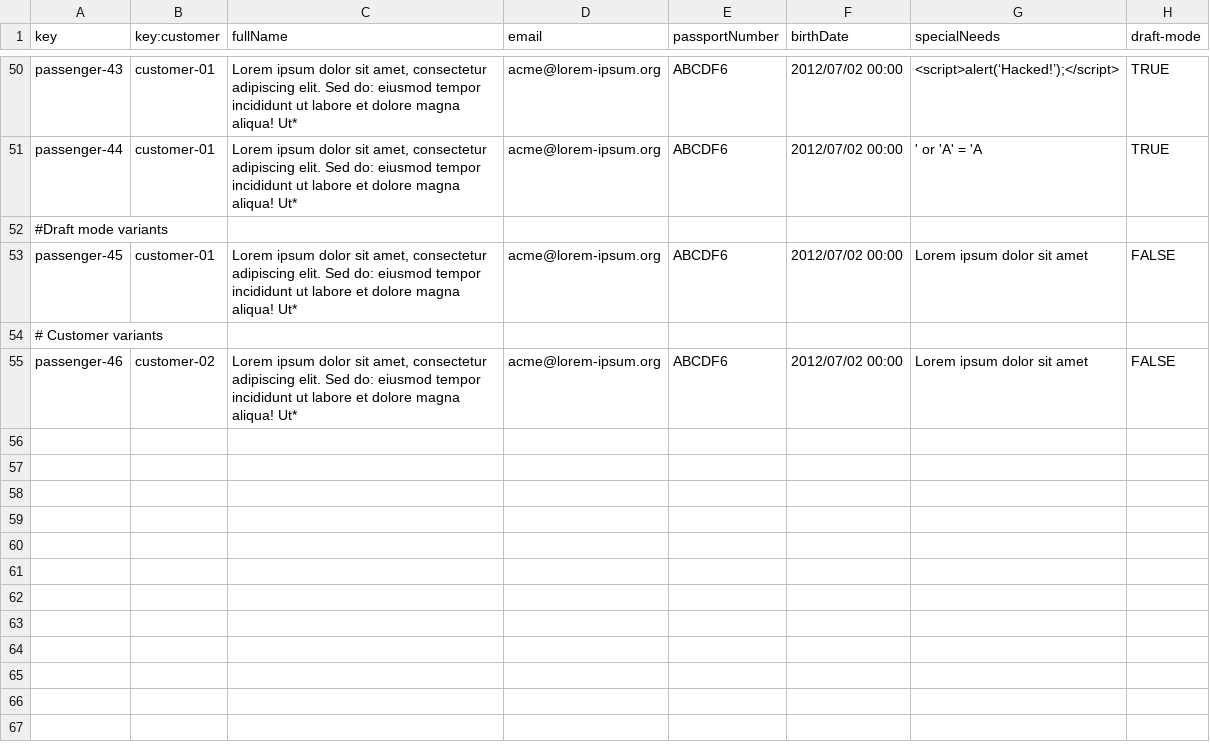
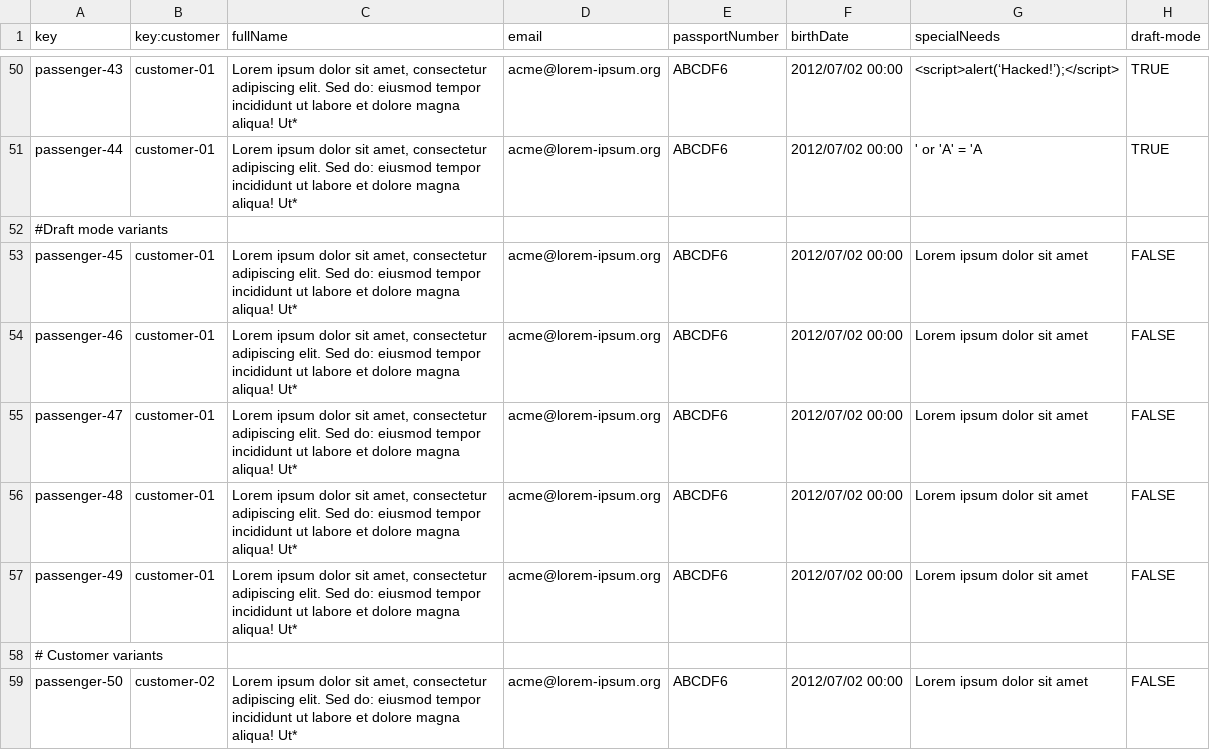
Before and after one commit to javiarellanoo/Acme-ANS, a CSV file: src/main/resources/WEB-INF/data/sample/passenger.csv, drawn as a sheet; only a part is shown, gaps mark what is left out.

Commit message:
refactor: Filter out draft mode passengers in booking record creation

```diff
--- a/src/main/resources/WEB-INF/data/sample/passenger.csv
+++ b/src/main/resources/WEB-INF/data/sample/passenger.csv
@@ -53,3 +53,7 @@ passenger-44,customer-01,"Lorem ipsum dolor sit amet, consectetur adipiscing eli
 passenger-45,customer-01,"Lorem ipsum dolor sit amet, consectetur adipiscing elit. Sed do: eiusmod tempor incididunt ut labore et dolore magna aliqua! Ut*",acme@lorem-ipsum.org,ABCDF6,2012/07/02 00:00,Lorem ipsum dolor sit amet,FALSE
+passenger-46,customer-01,"Lorem ipsum dolor sit amet, consectetur adipiscing elit. Sed do: eiusmod tempor incididunt ut labore et dolore magna aliqua! Ut*",acme@lorem-ipsum.org,ABCDF6,2012/07/02 00:00,Lorem ipsum dolor sit amet,FALSE
+passenger-47,customer-01,"Lorem ipsum dolor sit amet, consectetur adipiscing elit. Sed do: eiusmod tempor incididunt ut labore et dolore magna aliqua! Ut*",acme@lorem-ipsum.org,ABCDF6,2012/07/02 00:00,Lorem ipsum dolor sit amet,FALSE
+passenger-48,customer-01,"Lorem ipsum dolor sit amet, consectetur adipiscing elit. Sed do: eiusmod tempor incididunt ut labore et dolore magna aliqua! Ut*",acme@lorem-ipsum.org,ABCDF6,2012/07/02 00:00,Lorem ipsum dolor sit amet,FALSE
+passenger-49,customer-01,"Lorem ipsum dolor sit amet, consectetur adipiscing elit. Sed do: eiusmod tempor incididunt ut labore et dolore magna aliqua! Ut*",acme@lorem-ipsum.org,ABCDF6,2012/07/02 00:00,Lorem ipsum dolor sit amet,FALSE
 # Customer variants
-passenger-46,customer-02,"Lorem ipsum dolor sit amet, consectetur adipiscing elit. Sed do: eiusmod tempor incididunt ut labore et dolore magna aliqua! Ut*",acme@lorem-ipsum.org,ABCDF6,2012/07/02 00:00,Lorem ipsum dolor sit amet,FALSE
+passenger-50,customer-02,"Lorem ipsum dolor sit amet, consectetur adipiscing elit. Sed do: eiusmod tempor incididunt ut labore et dolore magna aliqua! Ut*",acme@lorem-ipsum.org,ABCDF6,2012/07/02 00:00,Lorem ipsum dolor sit amet,FALSE
```
Also changed, not shown: 1 other file.
